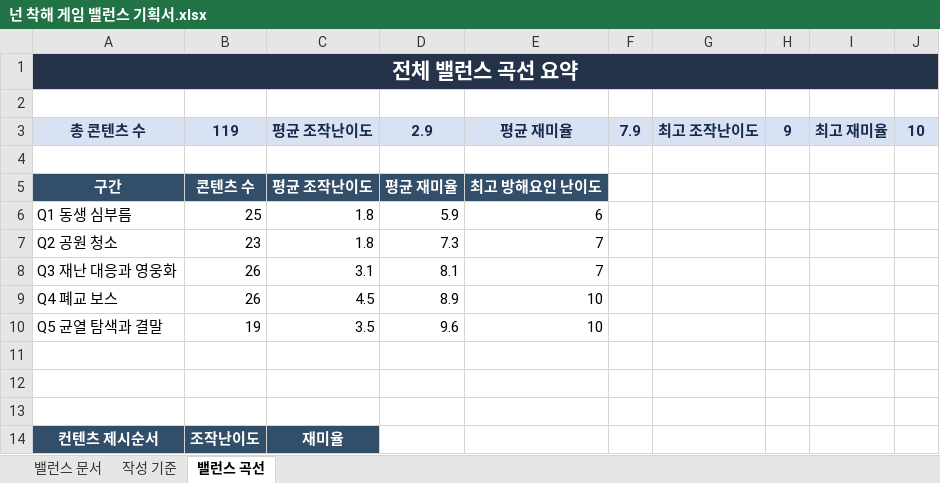
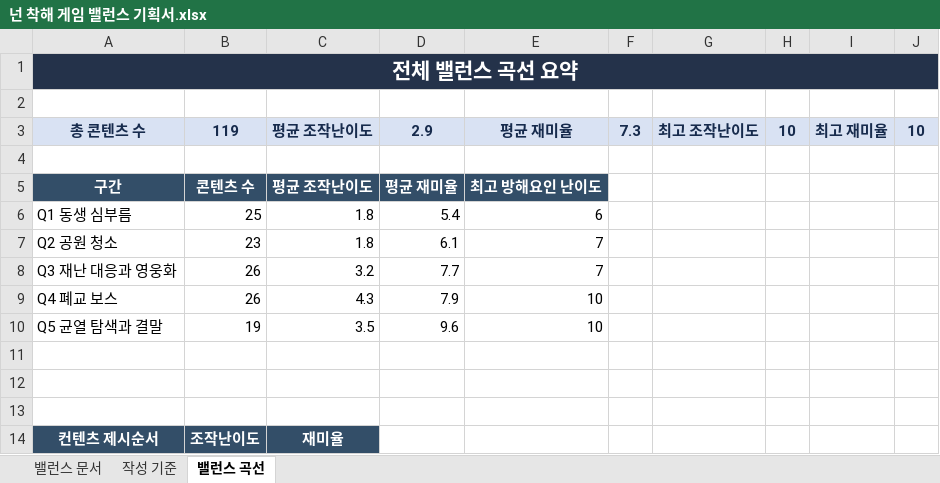
Before and after one commit to ysooj/Gihoek_7, an Excel workbook: 넌 착해 게임 밸런스 기획서.xlsx, sheet 밸런스 곡선, drawn as a sheet; only a part is shown; values as stored, in another font and other column widths than the file's, no borders; charts and pictures not drawn; the diff names each change by its address in the sheet, - before the commit and + after, or states it on an @@ line.

```diff
--- a/넌 착해 게임 밸런스 기획서.xlsx (sheet 밸런스 곡선)
+++ b/넌 착해 게임 밸런스 기획서.xlsx (sheet 밸런스 곡선)
-F3: 7.9
+F3: 7.3
-H3: 9
+H3: 10
-D6: 5.9
+D6: 5.4
-D7: 7.3
+D7: 6.1
-C8: 3.1
+C8: 3.2
-D8: 8.1
+D8: 7.7
-C9: 4.5
+C9: 4.3
-D9: 8.9
+D9: 7.9
```
Also changed, not shown: sheet 밸런스 문서, 2 other files.
